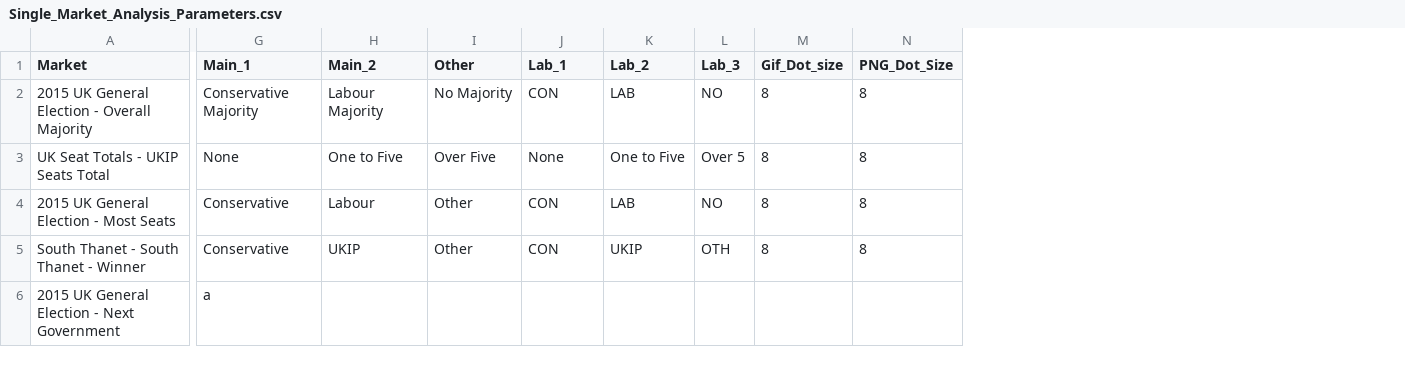
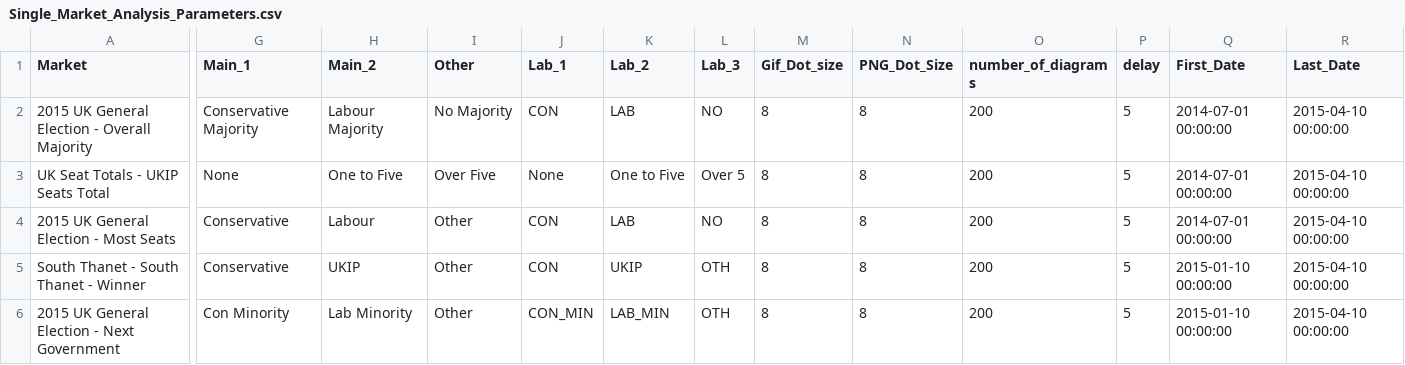
Before and after one commit to NimaHRaja/UK_GeneralElection_2015, a CSV file: Betfair_UKPolitics/Codes/Exploratory Analysis/Single_Market_Analysis_Parameters.csv, drawn as a sheet; only a part is shown, gaps mark what is left out; the diff names each change by its address in the sheet, - before the commit and + after, or states it on an @@ line.

```diff
--- a/Betfair_UKPolitics/Codes/Exploratory Analysis/Single_Market_Analysis_Parameters.csv
+++ b/Betfair_UKPolitics/Codes/Exploratory Analysis/Single_Market_Analysis_Parameters.csv
+column O (number_of_diagrams), rows 2-6: all 200
+column P (delay), rows 2-6: all 5
+column Q (First_Date), rows 2-6: 2014-07-01 00:00:00 | 2014-07-01 00:00:00 | 2014-07-01 00:00:00 | 2015-01-10 00:00:00 | 2015-01-10 00:00:00
+column R (Last_Date), rows 2-6: all 2015-04-10 00:00:00
-G6 (Main_1): a
+G6 (Main_1): Con Minority
-H6 (Main_2): (empty)
+H6 (Main_2): Lab Minority
-I6 (Other): (empty)
+I6 (Other): Other
-J6 (Lab_1): (empty)
+J6 (Lab_1): CON_MIN
-K6 (Lab_2): (empty)
+K6 (Lab_2): LAB_MIN
-L6 (Lab_3): (empty)
+L6 (Lab_3): OTH
-M6 (Gif_Dot_size): (empty)
+M6 (Gif_Dot_size): 8
-N6 (PNG_Dot_Size): (empty)
+N6 (PNG_Dot_Size): 8
```
Also changed, not shown: 1 other file.
